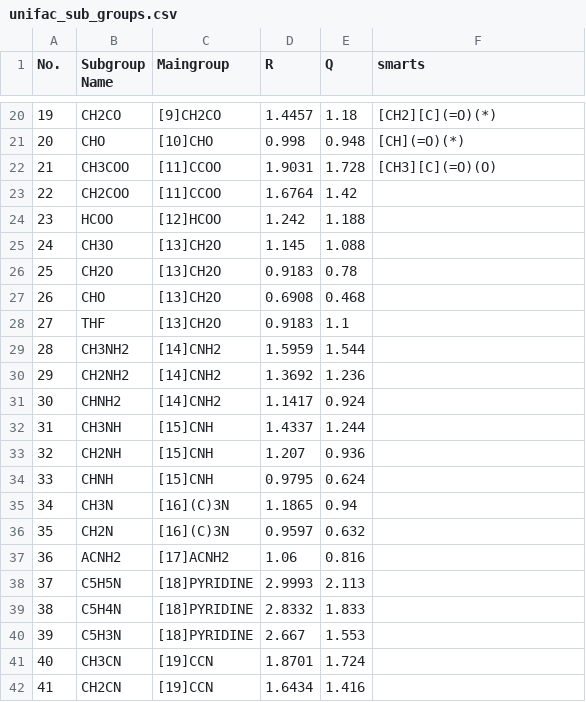
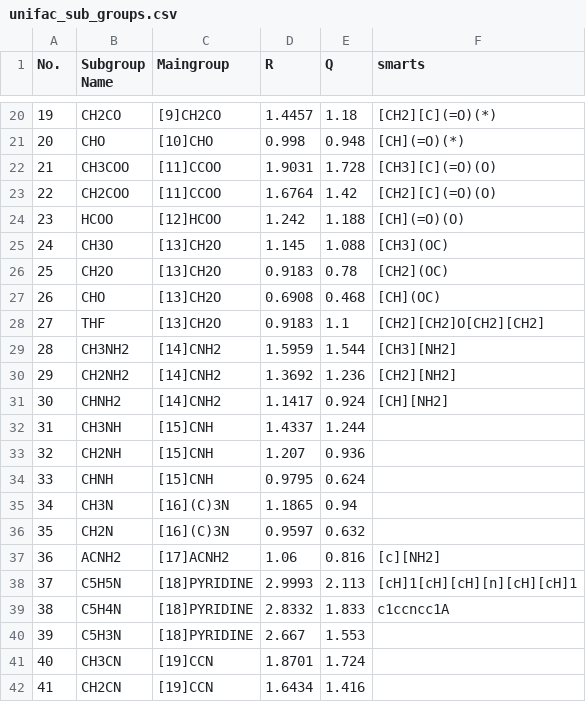
Before and after one commit to ipqa-research/ugropy, a CSV file: ugropy/unifac_groups/unifac/unifac_sub_groups.csv, drawn as a sheet; only a part is shown, gaps mark what is left out.

```diff
--- a/ugropy/unifac_groups/unifac/unifac_sub_groups.csv
+++ b/ugropy/unifac_groups/unifac/unifac_sub_groups.csv
@@ -22,11 +22,11 @@ No.|Subgroup Name|Maingroup|R|Q|smarts
 21|CH3COO|[11]CCOO|1.9031|1.728|[CH3][C](=O)(O)
-22|CH2COO|[11]CCOO|1.6764|1.42|
-23|HCOO|[12]HCOO|1.242|1.188|
-24|CH3O|[13]CH2O|1.145|1.088|
-25|CH2O|[13]CH2O|0.9183|0.78|
-26|CHO|[13]CH2O|0.6908|0.468|
-27|THF|[13]CH2O|0.9183|1.1|
-28|CH3NH2|[14]CNH2|1.5959|1.544|
-29|CH2NH2|[14]CNH2|1.3692|1.236|
-30|CHNH2|[14]CNH2|1.1417|0.924|
+22|CH2COO|[11]CCOO|1.6764|1.42|[CH2][C](=O)(O)
+23|HCOO|[12]HCOO|1.242|1.188|[CH](=O)(O)
+24|CH3O|[13]CH2O|1.145|1.088|[CH3](OC)
+25|CH2O|[13]CH2O|0.9183|0.78|[CH2](OC)
+26|CHO|[13]CH2O|0.6908|0.468|[CH](OC)
+27|THF|[13]CH2O|0.9183|1.1|[CH2][CH2]O[CH2][CH2]
+28|CH3NH2|[14]CNH2|1.5959|1.544|[CH3][NH2]
+29|CH2NH2|[14]CNH2|1.3692|1.236|[CH2][NH2]
+30|CHNH2|[14]CNH2|1.1417|0.924|[CH][NH2]
 31|CH3NH|[15]CNH|1.4337|1.244|
@@ -36,5 +36,5 @@ No.|Subgroup Name|Maingroup|R|Q|smarts
 35|CH2N|[16](C)3N|0.9597|0.632|
-36|ACNH2|[17]ACNH2|1.06|0.816|
-37|C5H5N|[18]PYRIDINE|2.9993|2.113|
-38|C5H4N|[18]PYRIDINE|2.8332|1.833|
+36|ACNH2|[17]ACNH2|1.06|0.816|[c][NH2]
+37|C5H5N|[18]PYRIDINE|2.9993|2.113|[cH]1[cH][cH][n][cH][cH]1
+38|C5H4N|[18]PYRIDINE|2.8332|1.833|c1ccncc1A
 39|C5H3N|[18]PYRIDINE|2.667|1.553|
```
Also changed, not shown: 3 other files.
